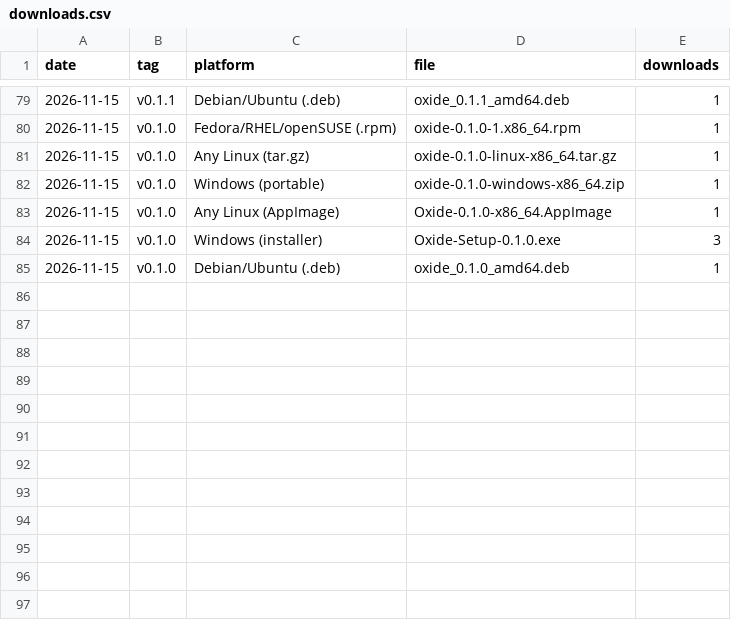
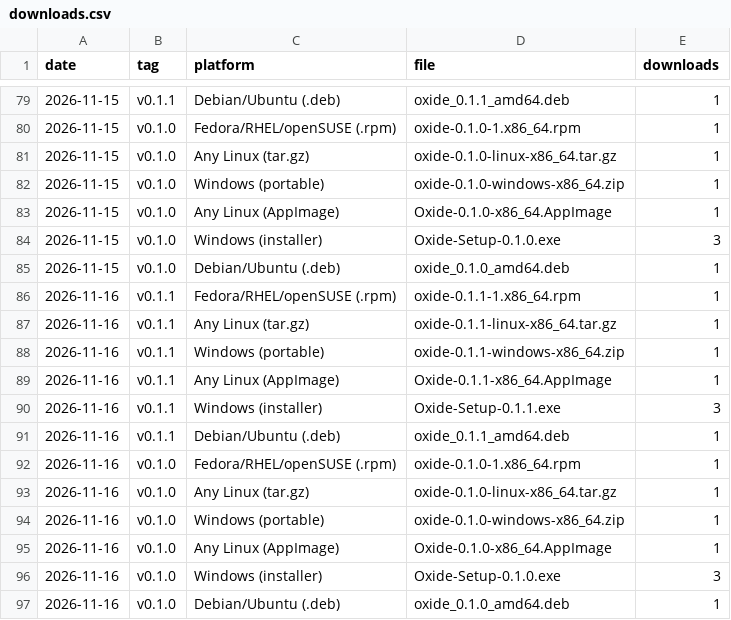
Before and after one commit to DrunkTrader/oxide, a CSV file: downloads.csv, drawn as a sheet; only a part is shown, gaps mark what is left out.

```diff
--- a/downloads.csv
+++ b/downloads.csv
@@ -85 +85,13 @@ date,tag,platform,file,downloads
 2026-11-15,v0.1.0,"Debian/Ubuntu (.deb)",oxide_0.1.0_amd64.deb,1
+2026-11-16,v0.1.1,"Fedora/RHEL/openSUSE (.rpm)",oxide-0.1.1-1.x86_64.rpm,1
+2026-11-16,v0.1.1,"Any Linux (tar.gz)",oxide-0.1.1-linux-x86_64.tar.gz,1
+2026-11-16,v0.1.1,"Windows (portable)",oxide-0.1.1-windows-x86_64.zip,1
+2026-11-16,v0.1.1,"Any Linux (AppImage)",Oxide-0.1.1-x86_64.AppImage,1
+2026-11-16,v0.1.1,"Windows (installer)",Oxide-Setup-0.1.1.exe,3
+2026-11-16,v0.1.1,"Debian/Ubuntu (.deb)",oxide_0.1.1_amd64.deb,1
+2026-11-16,v0.1.0,"Fedora/RHEL/openSUSE (.rpm)",oxide-0.1.0-1.x86_64.rpm,1
+2026-11-16,v0.1.0,"Any Linux (tar.gz)",oxide-0.1.0-linux-x86_64.tar.gz,1
+2026-11-16,v0.1.0,"Windows (portable)",oxide-0.1.0-windows-x86_64.zip,1
+2026-11-16,v0.1.0,"Any Linux (AppImage)",Oxide-0.1.0-x86_64.AppImage,1
+2026-11-16,v0.1.0,"Windows (installer)",Oxide-Setup-0.1.0.exe,3
+2026-11-16,v0.1.0,"Debian/Ubuntu (.deb)",oxide_0.1.0_amd64.deb,1
```
